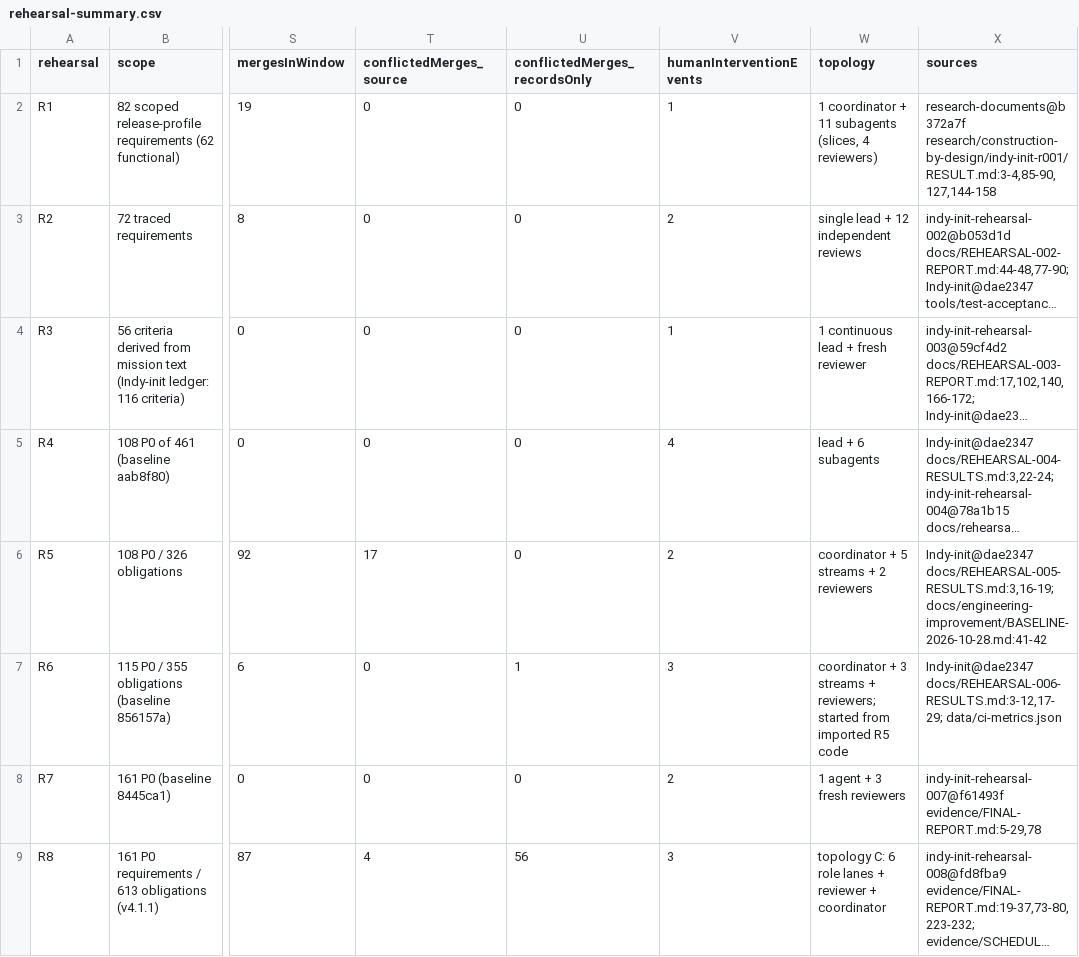
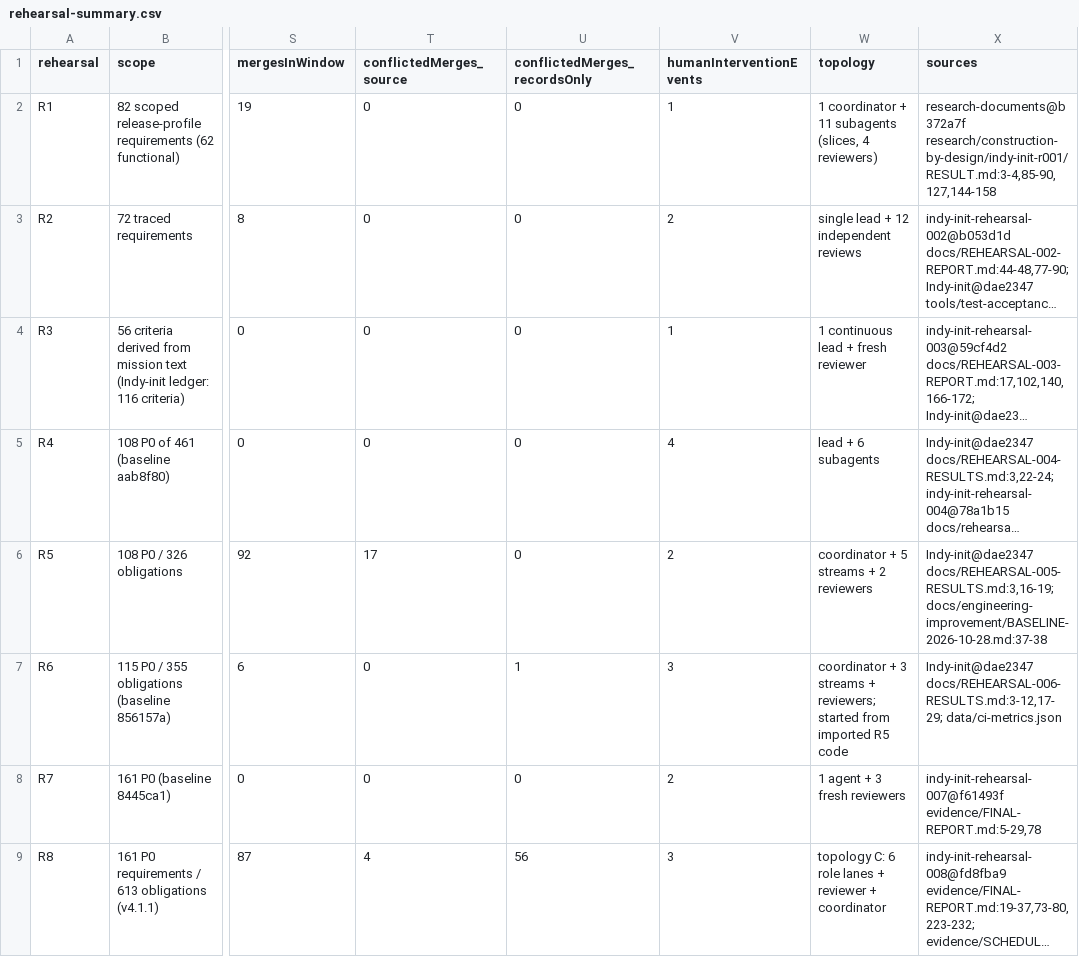
Before and after one commit to kemiller2002/cohort-based-engineering, a CSV file: research/2026-11-08-compute-sprint/tracks/B-forensics/rehearsal-summary.csv, drawn as a sheet; only a part is shown, gaps mark what is left out; long unchanged cells end in …; the diff names each change by its address in the sheet, - before the commit and + after, or states it on an @@ line.

```diff
--- a/research/2026-11-08-compute-sprint/tracks/B-forensics/rehearsal-summary.csv
+++ b/research/2026-11-08-compute-sprint/tracks/B-forensics/rehearsal-summary.csv
-X6 (sources): Indy-init@dae2347 docs/REHEARSAL-005-RESULTS.md:3,16-19; docs/engineering-improvement/BASELINE-2026-10-28.md:41-42
+X6 (sources): Indy-init@dae2347 docs/REHEARSAL-005-RESULTS.md:3,16-19; docs/engineering-improvement/BASELINE-2026-10-28.md:37-38
```
Also changed, not shown: 2 other files.
